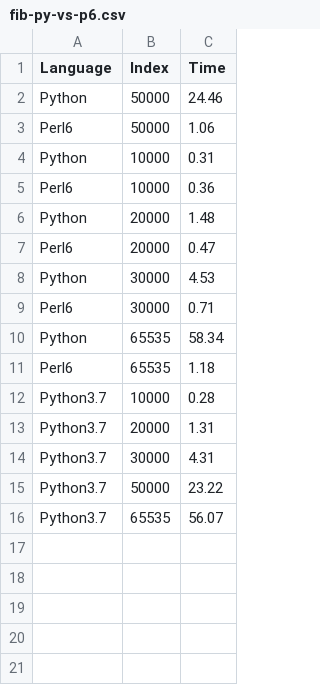
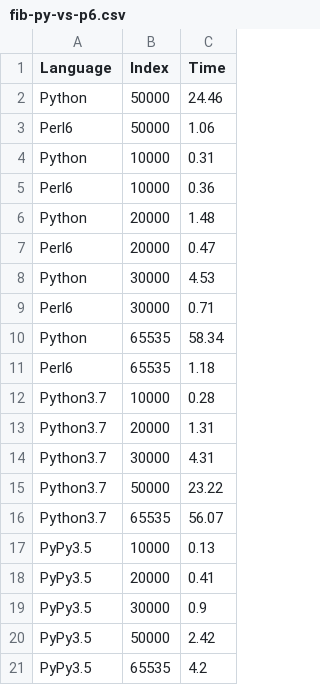
Before and after one commit to JJ/hablando-p6, a CSV file: code/fib-py-vs-p6.csv, drawn as a sheet; the diff names each change by its address in the sheet, - before the commit and + after, or states it on an @@ line.

```diff
--- a/code/fib-py-vs-p6.csv
+++ b/code/fib-py-vs-p6.csv
+row 17: PyPy3.5 | 10000 | 0.13
+row 18: PyPy3.5 | 20000 | 0.41
+row 19: PyPy3.5 | 30000 | 0.9
+row 20: PyPy3.5 | 50000 | 2.42
+row 21: PyPy3.5 | 65535 | 4.2
```
Also changed, not shown: 1 other file.
